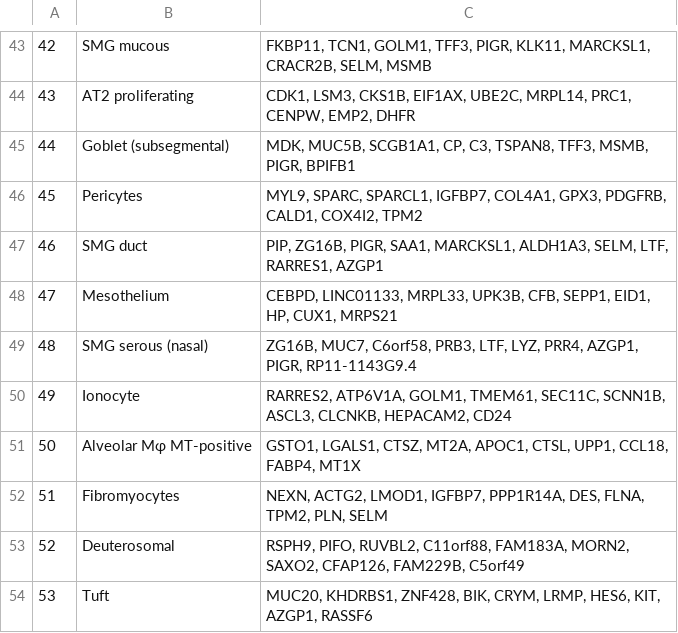
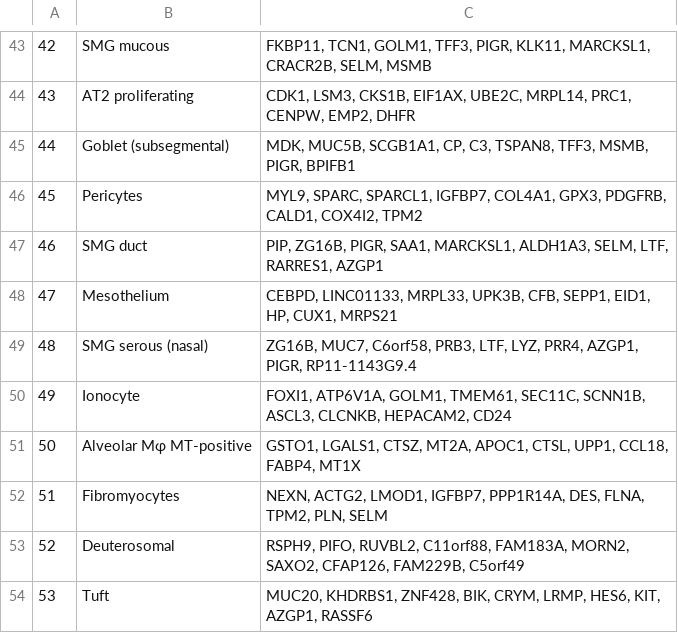
Before and after one commit to satijalab/azimuth_website, a CSV file: static/csv/hlca_finest_level.csv, drawn as a sheet; only a part is shown, gaps mark what is left out.

```diff
--- a/static/csv/hlca_finest_level.csv
+++ b/static/csv/hlca_finest_level.csv
@@ -49,3 +49,3 @@
 "48","SMG serous (nasal)","ZG16B, MUC7, C6orf58, PRB3, LTF, LYZ, PRR4, AZGP1, PIGR, RP11-1143G9.4"
-"49","Ionocyte","RARRES2, ATP6V1A, GOLM1, TMEM61, SEC11C, SCNN1B, ASCL3, CLCNKB, HEPACAM2, CD24"
+"49","Ionocyte","FOXI1, ATP6V1A, GOLM1, TMEM61, SEC11C, SCNN1B, ASCL3, CLCNKB, HEPACAM2, CD24"
 "50","Alveolar Mφ MT-positive","GSTO1, LGALS1, CTSZ, MT2A, APOC1, CTSL, UPP1, CCL18, FABP4, MT1X"
```
Also changed, not shown: static/csv/hlca_level4.csv.
